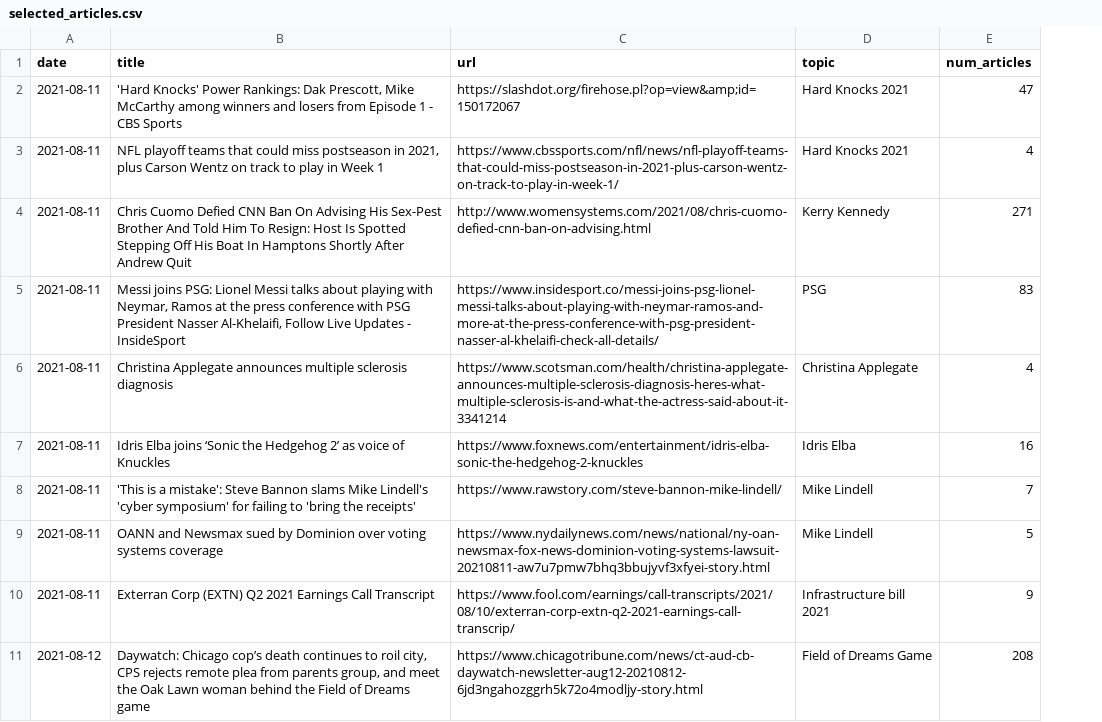
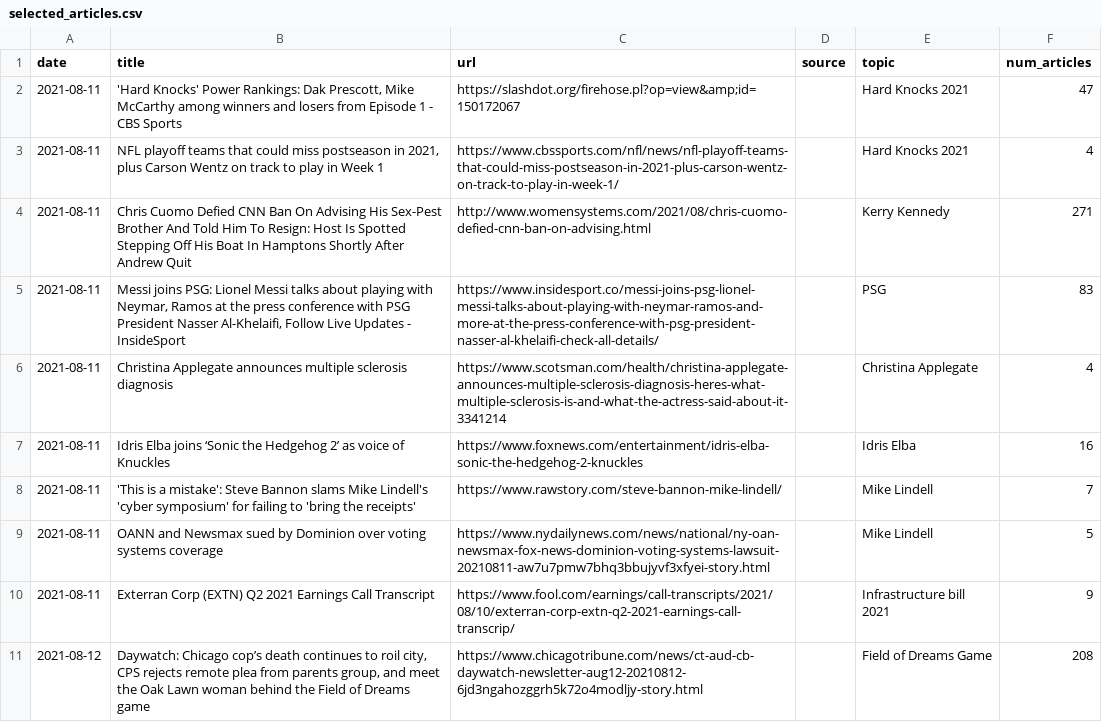
Before and after one commit to ethan-grinberg/TruthTrend, a CSV file: data/selected_articles.csv, drawn as a sheet; only a part is shown; the diff names each change by its address in the sheet, - before the commit and + after, or states it on an @@ line.

Commit message:
added source column and way to keep track of all news articles

```diff
--- a/data/selected_articles.csv
+++ b/data/selected_articles.csv
+column D (source), empty
```
Also changed, not shown: 4 other files.
